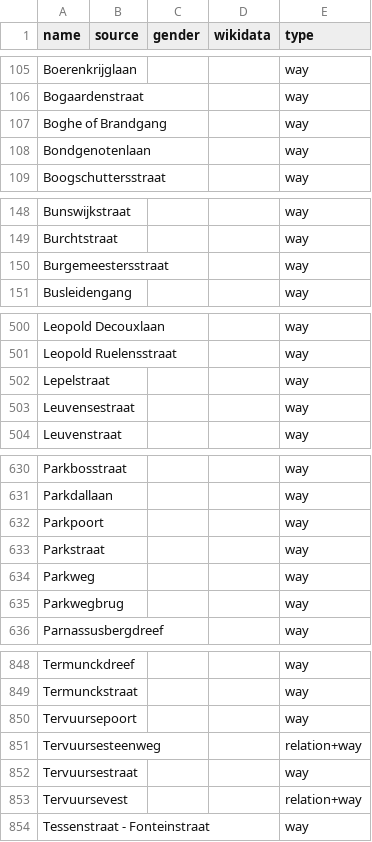
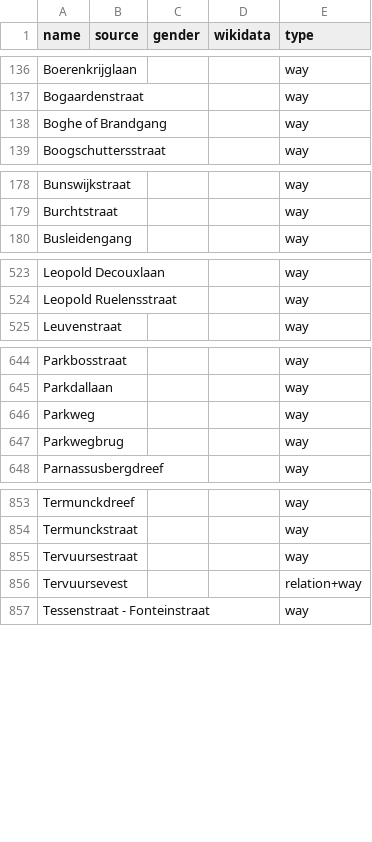
Before and after one commit to openknowledgebe/equalstreetnames-leuven, a CSV file: data/other.csv, drawn as a sheet; only a part is shown, gaps mark what is left out; removed rows and columns are numbered as before the commit, all else as after; the diff covers the shown part only; the diff names each change by its address in the sheet, - before the commit and + after, or states it on an @@ line.

```diff
--- a/data/other.csv
+++ b/data/other.csv
-row 108: Bondgenotenlaan |  |  |  | way
-row 150: Burgemeestersstraat |  |  |  | way
-row 502: Lepelstraat |  |  |  | way
-row 503: Leuvensestraat |  |  |  | way
-row 632: Parkpoort |  |  |  | way
-row 633: Parkstraat |  |  |  | way
-row 850: Tervuursepoort |  |  |  | way
-row 851: Tervuursesteenweg |  |  |  | relation+way
```
Also changed, not shown: 31 added rows and 23 removed rows elsewhere in this file, 3 other files.
